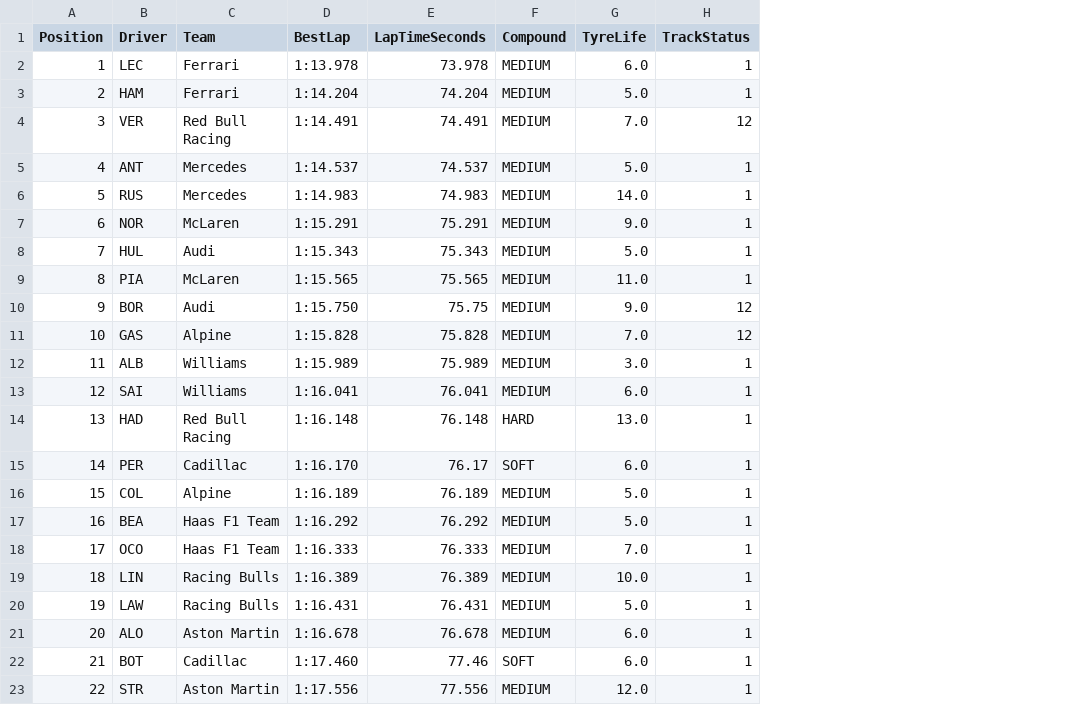
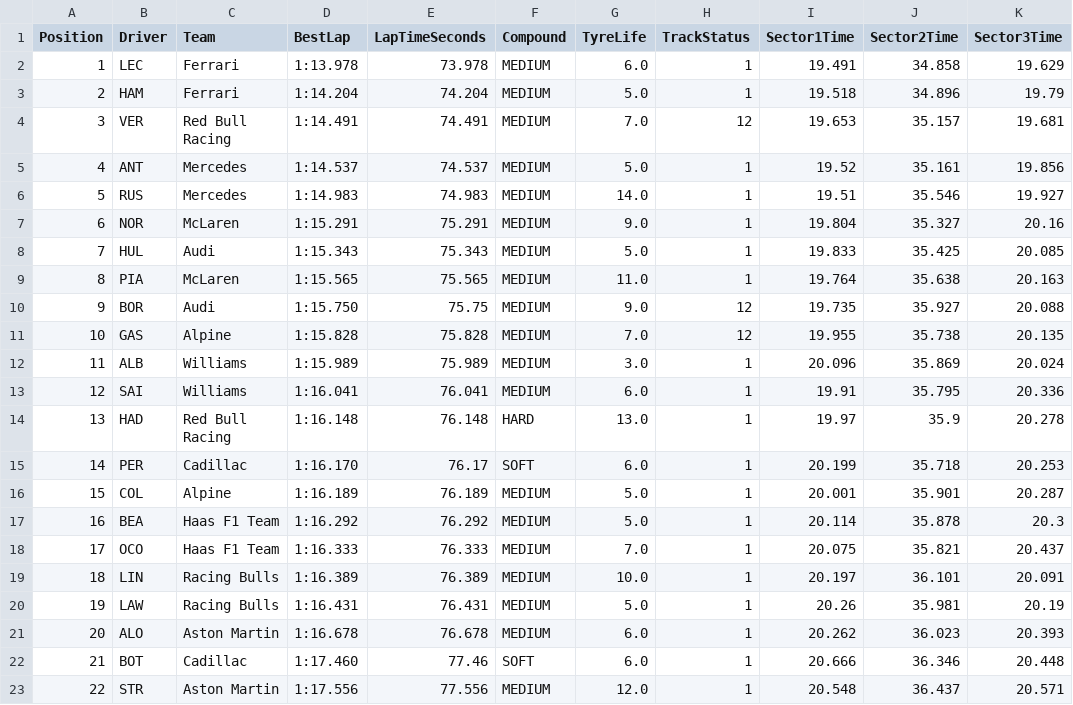
Before and after one commit to Retr0-20/FastF1, a CSV file: data/processed/2026_Monaco_FP1_fastest_laps_by_driver.csv, drawn as a sheet; the diff names each change by its address in the sheet, - before the commit and + after, or states it on an @@ line.

```diff
--- a/data/processed/2026_Monaco_FP1_fastest_laps_by_driver.csv
+++ b/data/processed/2026_Monaco_FP1_fastest_laps_by_driver.csv
+column I (Sector1Time), rows 2-23: 19.491 | 19.518 | 19.653 | 19.52 | 19.51 | 19.804 | 19.833 | 19.764 | 19.735 | 19.955 | 20.096 | 19.91 | 19.97 | 20.199 | 20.001 | 20.114 | 20.075 | 20.197 | 20.26 | 20.262 | 20.666 | 20.548
+column J (Sector2Time), rows 2-23: 34.858 | 34.896 | 35.157 | 35.161 | 35.546 | 35.327 | 35.425 | 35.638 | 35.927 | 35.738 | 35.869 | 35.795 | 35.9 | 35.718 | 35.901 | 35.878 | 35.821 | 36.101 | 35.981 | 36.023 | 36.346 | 36.437
+column K (Sector3Time), rows 2-23: 19.629 | 19.79 | 19.681 | 19.856 | 19.927 | 20.16 | 20.085 | 20.163 | 20.088 | 20.135 | 20.024 | 20.336 | 20.278 | 20.253 | 20.287 | 20.3 | 20.437 | 20.091 | 20.19 | 20.393 | 20.448 | 20.571
```
Also changed, not shown: 12 other files.
